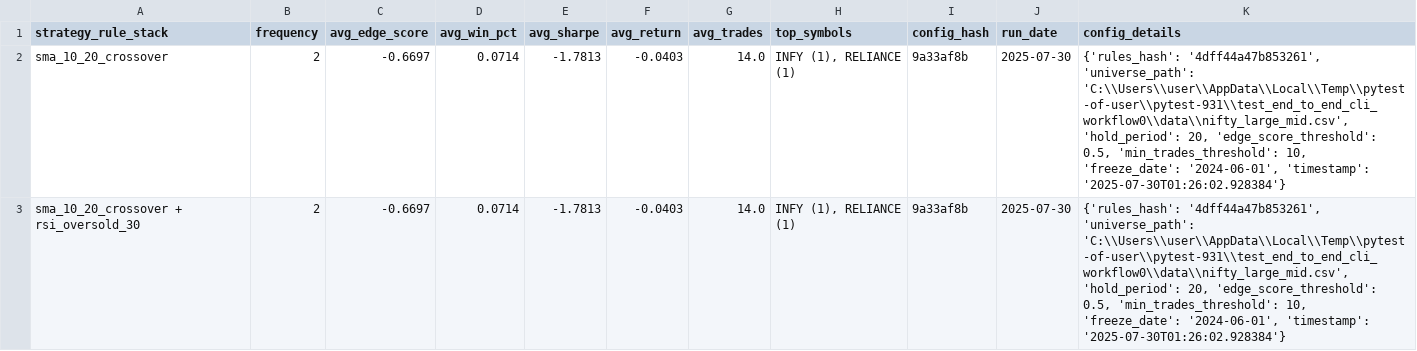
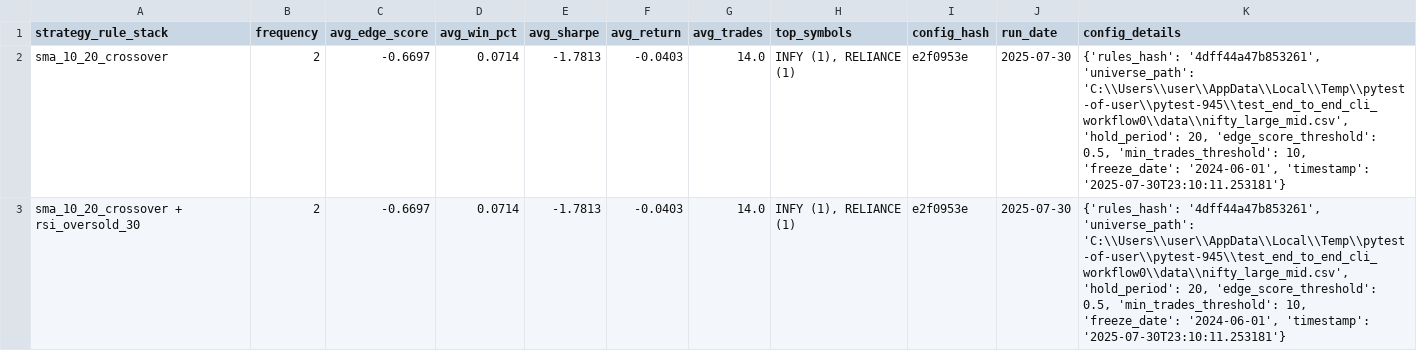
Before and after one commit to vijayanajay/stock_rule_based, a CSV file: strategy_performance_report.csv, drawn as a sheet.

Commit message:
feat: Enhance test coverage and fix existing issues across multiple modules
- Improved duplicate strategy counting logic in persistence.py to accurately reflect total and unique strategies.
- Updated story_026_final_coverage_push.md to reflect successful coverage enhancements, achieving 92% overall coverage.
- Modified strategy_performance_report.csv to update config_hash values for consistency.
- Enhanced test_backtester.py with edge case handling for portfolio values and minimal datasets.
- Expanded test_cli.py to cover config validation errors, help message display, and database error handling.
- Improved test_persistence.py to verify database state after clearing strategies, ensuring correct strategy preservation.
- Enhanced test_reporter.py to handle edge cases in strategy fetching and formatting, ensuring robustness against invalid data.

```diff
--- a/strategy_performance_report.csv
+++ b/strategy_performance_report.csv
@@ -1,3 +1,3 @@
 strategy_rule_stack,frequency,avg_edge_score,avg_win_pct,avg_sharpe,avg_return,avg_trades,top_symbols,config_hash,run_date,config_details
-"sma_10_20_crossover",2,-0.6697,0.0714,-1.7813,-0.0403,14.0,"INFY (1), RELIANCE (1)","9a33af8b","2025-07-30","{'rules_hash': '4dff44a47b853261', 'universe_path': 'C:\\Users\\user\\AppData\\Local\\Temp\\pytest-of-user\\pytest-931\\test_end_to_end_cli_workflow0\\data\\nifty_large_mid.csv', 'hold_period': 20, 'edge_score_threshold': 0.5, 'min_trades_threshold': 10, 'freeze_date': '2024-06-01', 'timestamp': '2025-07-30T01:26:02.928384'}"
-"sma_10_20_crossover + rsi_oversold_30",2,-0.6697,0.0714,-1.7813,-0.0403,14.0,"INFY (1), RELIANCE (1)","9a33af8b","2025-07-30","{'rules_hash': '4dff44a47b853261', 'universe_path': 'C:\\Users\\user\\AppData\\Local\\Temp\\pytest-of-user\\pytest-931\\test_end_to_end_cli_workflow0\\data\\nifty_large_mid.csv', 'hold_period': 20, 'edge_score_threshold': 0.5, 'min_trades_threshold': 10, 'freeze_date': '2024-06-01', 'timestamp': '2025-07-30T01:26:02.928384'}"
+"sma_10_20_crossover",2,-0.6697,0.0714,-1.7813,-0.0403,14.0,"INFY (1), RELIANCE (1)","e2f0953e","2025-07-30","{'rules_hash': '4dff44a47b853261', 'universe_path': 'C:\\Users\\user\\AppData\\Local\\Temp\\pytest-of-user\\pytest-945\\test_end_to_end_cli_workflow0\\data\\nifty_large_mid.csv', 'hold_period': 20, 'edge_score_threshold': 0.5, 'min_trades_threshold': 10, 'freeze_date': '2024-06-01', 'timestamp': '2025-07-30T23:10:11.253181'}"
+"sma_10_20_crossover + rsi_oversold_30",2,-0.6697,0.0714,-1.7813,-0.0403,14.0,"INFY (1), RELIANCE (1)","e2f0953e","2025-07-30","{'rules_hash': '4dff44a47b853261', 'universe_path': 'C:\\Users\\user\\AppData\\Local\\Temp\\pytest-of-user\\pytest-945\\test_end_to_end_cli_workflow0\\data\\nifty_large_mid.csv', 'hold_period': 20, 'edge_score_threshold': 0.5, 'min_trades_threshold': 10, 'freeze_date': '2024-06-01', 'timestamp': '2025-07-30T23:10:11.253181'}"
```
Also changed, not shown: 10 other files.
